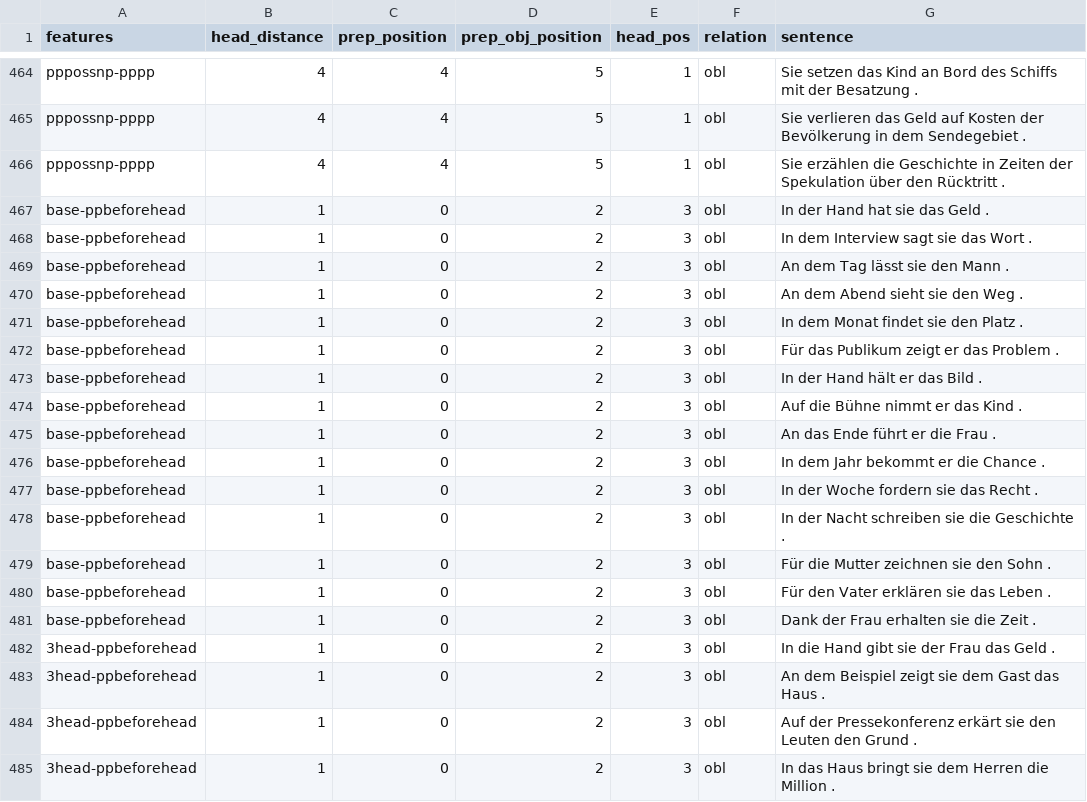
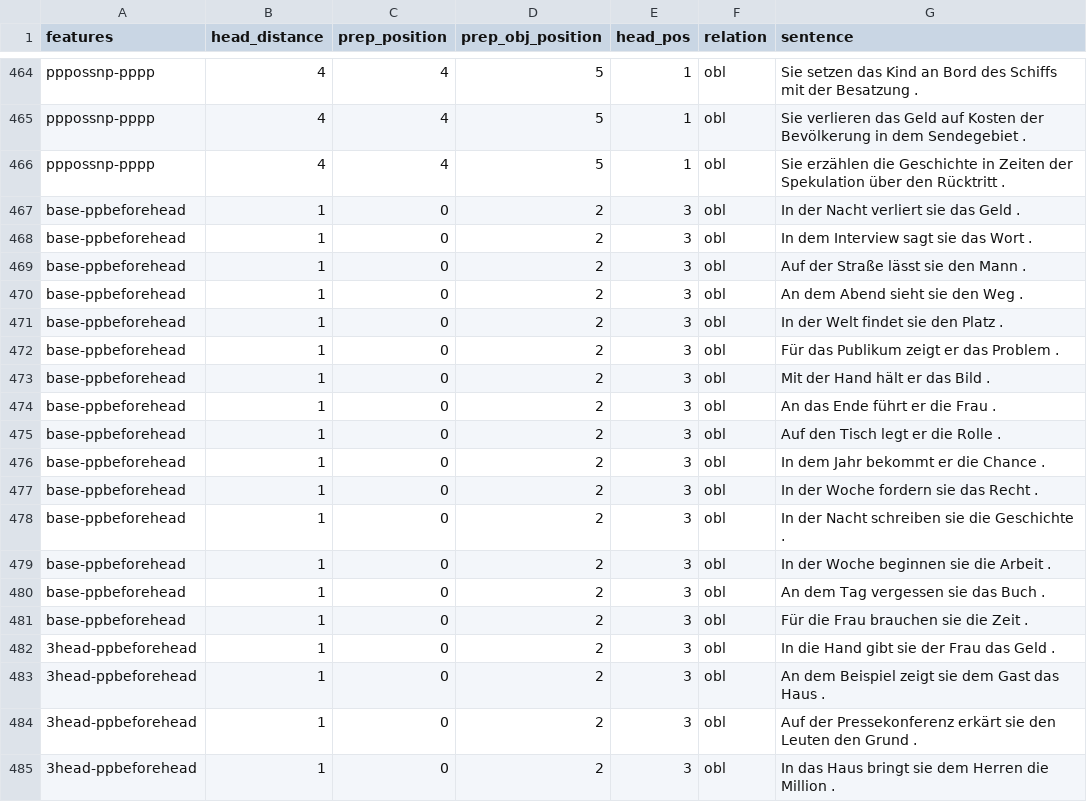
Before and after one commit to DiveFish/PPATS, a TSV file: material/pp-test-suite.tsv, drawn as a sheet; only a part is shown, gaps mark what is left out; the diff covers the shown part only.

Commit message:
Make 2-head sentences uniform (#38)
* Make 2-head sentences uniform

```diff
--- a/material/pp-test-suite.tsv
+++ b/material/pp-test-suite.tsv
@@ -466,11 +466,11 @@ pppossnp-pppp	4	4	5	1	obl	Sie verlieren das Geld auf Kosten der Bevölkerung in
 pppossnp-pppp	4	4	5	1	obl	Sie erzählen die Geschichte in Zeiten der Spekulation über den Rücktritt .
-base-ppbeforehead	1	0	2	3	obl	In der Hand hat sie das Geld .
+base-ppbeforehead	1	0	2	3	obl	In der Nacht verliert sie das Geld .
 base-ppbeforehead	1	0	2	3	obl	In dem Interview sagt sie das Wort .
-base-ppbeforehead	1	0	2	3	obl	An dem Tag lässt sie den Mann .
+base-ppbeforehead	1	0	2	3	obl	Auf der Straße lässt sie den Mann .
 base-ppbeforehead	1	0	2	3	obl	An dem Abend sieht sie den Weg .
-base-ppbeforehead	1	0	2	3	obl	In dem Monat findet sie den Platz .
+base-ppbeforehead	1	0	2	3	obl	In der Welt findet sie den Platz .
 base-ppbeforehead	1	0	2	3	obl	Für das Publikum zeigt er das Problem .
-base-ppbeforehead	1	0	2	3	obl	In der Hand hält er das Bild .
-base-ppbeforehead	1	0	2	3	obl	Auf die Bühne nimmt er das Kind .
+base-ppbeforehead	1	0	2	3	obl	Mit der Hand hält er das Bild .
 base-ppbeforehead	1	0	2	3	obl	An das Ende führt er die Frau .
+base-ppbeforehead	1	0	2	3	obl	Auf den Tisch legt er die Rolle .
 base-ppbeforehead	1	0	2	3	obl	In dem Jahr bekommt er die Chance .
@@ -478,5 +478,5 @@ base-ppbeforehead	1	0	2	3	obl	In der Woche fordern sie das Recht .
 base-ppbeforehead	1	0	2	3	obl	In der Nacht schreiben sie die Geschichte .
-base-ppbeforehead	1	0	2	3	obl	Für die Mutter zeichnen sie den Sohn .
-base-ppbeforehead	1	0	2	3	obl	Für den Vater erklären sie das Leben .
-base-ppbeforehead	1	0	2	3	obl	Dank der Frau erhalten sie die Zeit .
+base-ppbeforehead	1	0	2	3	obl	In der Woche beginnen sie die Arbeit .
+base-ppbeforehead	1	0	2	3	obl	An dem Tag vergessen sie das Buch .
+base-ppbeforehead	1	0	2	3	obl	Für die Frau brauchen sie die Zeit .
 3head-ppbeforehead	1	0	2	3	obl	In die Hand gibt sie der Frau das Geld .
```
Also changed, not shown: 1 added row, 1 removed row and 30 edited cells elsewhere in this file.
